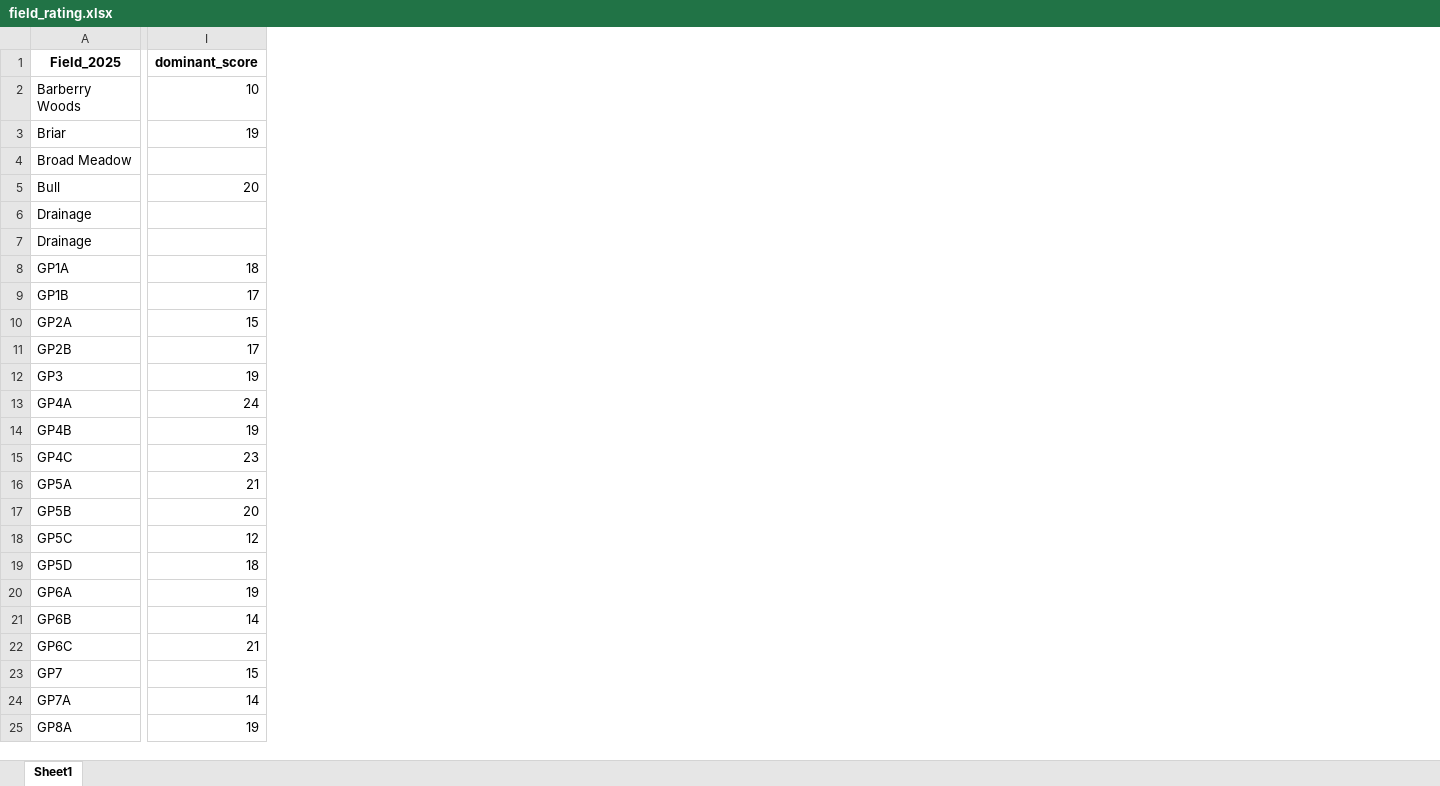
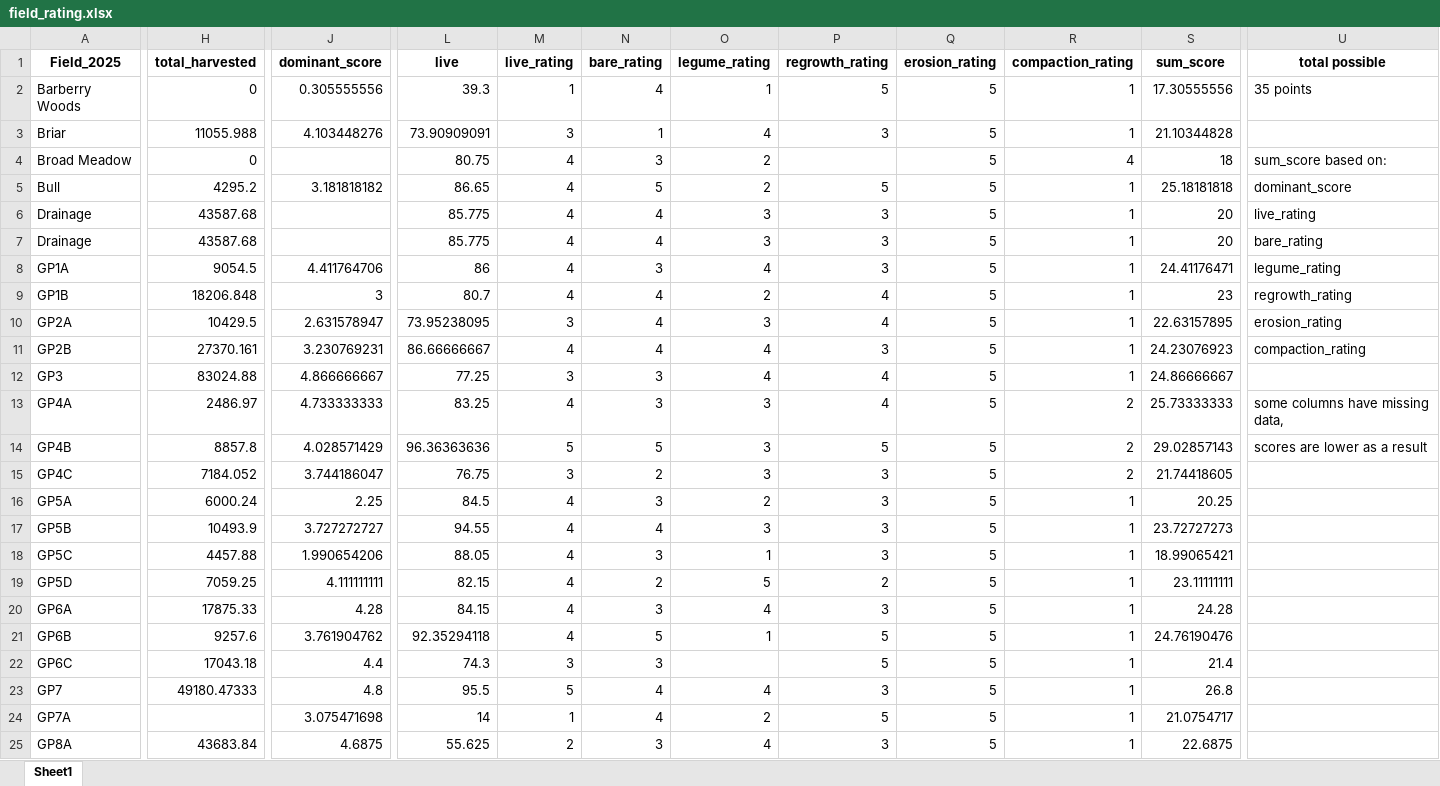
Before and after one commit to alejandrobrambila/vegetation, an Excel workbook: field_rating.xlsx, sheet Sheet1, drawn as a sheet; only a part is shown, gaps mark what is left out; values as stored, in another font and other column widths than the file's, no borders; addresses are those after the commit; the diff covers the shown part only; the diff names each change by its address in the sheet, - before the commit and + after, or states it on an @@ line.

Commit message:
field rating

```diff
--- a/field_rating.xlsx (sheet Sheet1)
+++ b/field_rating.xlsx (sheet Sheet1)
+column H (total_harvested), rows 2-25: 0 | 11055.988 | 0 | 4295.2 | 43587.68 | 43587.68 | 9054.5 | 18206.848 | 10429.5 | 27370.161 | 83024.88 | 2486.97 | 8857.8 | 7184.052 | 6000.24 | 10493.9 | 4457.88 | 7059.25 | 17875.33 | 9257.6 | 17043.18 | 49180.47333 |  | 43683.84
+column L (live), rows 2-25: 39.3 | 73.90909091 | 80.75 | 86.65 | 85.775 | 85.775 | 86 | 80.7 | 73.95238095 | 86.66666667 | 77.25 | 83.25 | 96.36363636 | 76.75 | 84.5 | 94.55 | 88.05 | 82.15 | 84.15 | 92.35294118 | 74.3 | 95.5 | 14 | 55.625
+column M (live_rating), rows 2-25: 1 | 3 | 4 | 4 | 4 | 4 | 4 | 4 | 3 | 4 | 3 | 4 | 5 | 3 | 4 | 4 | 4 | 4 | 4 | 4 | 3 | 5 | 1 | 2
+column N (bare_rating), rows 2-25: 4 | 1 | 3 | 5 | 4 | 4 | 3 | 4 | 4 | 4 | 3 | 3 | 5 | 2 | 3 | 4 | 3 | 2 | 3 | 5 | 3 | 4 | 4 | 3
+column O (legume_rating), rows 2-25: 1 | 4 | 2 | 2 | 3 | 3 | 4 | 2 | 3 | 4 | 4 | 3 | 3 | 3 | 2 | 3 | 1 | 5 | 4 | 1 |  | 4 | 2 | 4
+column P (regrowth_rating), rows 2-25: 5 | 3 |  | 5 | 3 | 3 | 3 | 4 | 4 | 3 | 4 | 4 | 5 | 3 | 3 | 3 | 3 | 2 | 3 | 5 | 5 | 3 | 5 | 3
+column Q (erosion_rating), rows 2-25: all 5
+column R (compaction_rating), rows 2-25: 1 | 1 | 4 | 1 | 1 | 1 | 1 | 1 | 1 | 1 | 1 | 2 | 2 | 2 | 1 | 1 | 1 | 1 | 1 | 1 | 1 | 1 | 1 | 1
+column S (sum_score), rows 2-25: 17.30555556 | 21.10344828 | 18 | 25.18181818 | 20 | 20 | 24.41176471 | 23 | 22.63157895 | 24.23076923 | 24.86666667 | 25.73333333 | 29.02857143 | 21.74418605 | 20.25 | 23.72727273 | 18.99065421 | 23.11111111 | 24.28 | 24.76190476 | 21.4 | 26.8 | 21.0754717 | 22.6875
+column U (total possible), rows 2-14: 35 points |  | sum_score based on: | dominant_score | live_rating | bare_rating | legume_rating | regrowth_rating | erosion_rating | compaction_rating |  | some columns have missing data, | scores are lower as a result
-J2 (dominant_score): 10
+J2 (dominant_score): 0.305555556
-J3 (dominant_score): 19
+J3 (dominant_score): 4.103448276
-J5 (dominant_score): 20
+J5 (dominant_score): 3.181818182
-J8 (dominant_score): 18
+J8 (dominant_score): 4.411764706
-J9 (dominant_score): 17
+J9 (dominant_score): 3
-J10 (dominant_score): 15
+J10 (dominant_score): 2.631578947
-J11 (dominant_score): 17
+J11 (dominant_score): 3.230769231
-J12 (dominant_score): 19
+J12 (dominant_score): 4.866666667
-J13 (dominant_score): 24
+J13 (dominant_score): 4.733333333
-J14 (dominant_score): 19
+J14 (dominant_score): 4.028571429
-J15 (dominant_score): 23
+J15 (dominant_score): 3.744186047
-J16 (dominant_score): 21
+J16 (dominant_score): 2.25
-J17 (dominant_score): 20
+J17 (dominant_score): 3.727272727
-J18 (dominant_score): 12
+J18 (dominant_score): 1.990654206
-J19 (dominant_score): 18
+J19 (dominant_score): 4.111111111
-J20 (dominant_score): 19
+J20 (dominant_score): 4.28
-J21 (dominant_score): 14
+J21 (dominant_score): 3.761904762
-J22 (dominant_score): 21
+J22 (dominant_score): 4.4
-J23 (dominant_score): 15
+J23 (dominant_score): 4.8
-J24 (dominant_score): 14
+J24 (dominant_score): 3.075471698
-J25 (dominant_score): 19
+J25 (dominant_score): 4.6875
```
Also changed, not shown: 1 added column and 19 edited cells elsewhere in this sheet, 3 other files.
